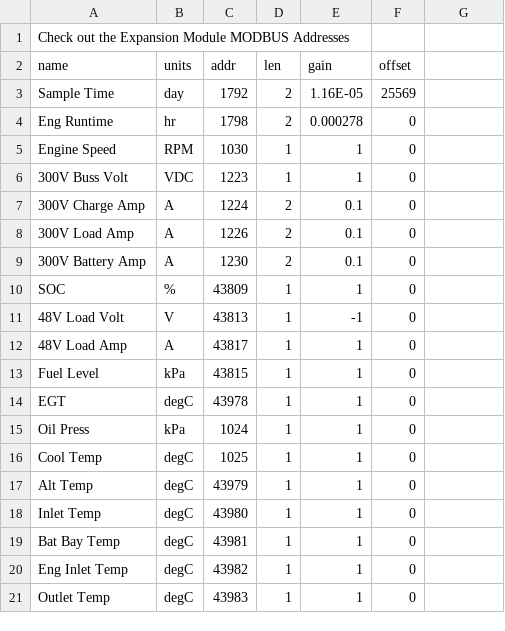
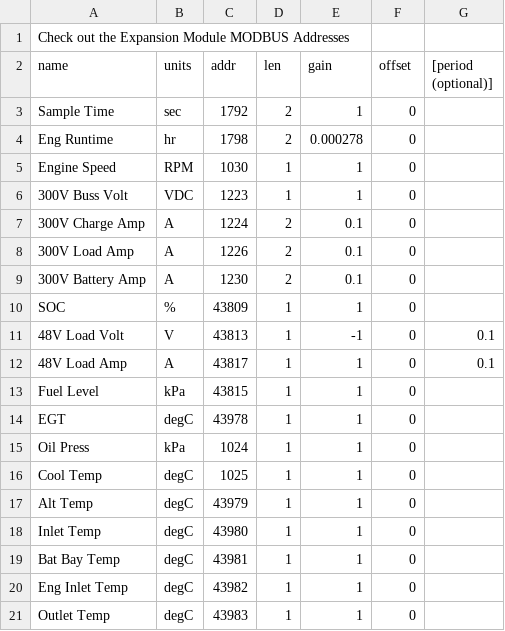
Before and after one commit to BillMarty/PPI_Cdocs, a CSV file: PythonTools/logger/mdf.csv, drawn as a sheet.

```diff
--- a/PythonTools/logger/mdf.csv
+++ b/PythonTools/logger/mdf.csv
@@ -1,4 +1,4 @@
 Check out the Expansion Module MODBUS Addresses,,,,,
-name,units,addr,len,gain,offset
-Sample Time,day,1792,2,1.16E-05,25569
+name,units,addr,len,gain,offset,[period (optional)]
+Sample Time,sec,1792,2,1,0
 Eng Runtime,hr,1798,2,0.000278,0
@@ -10,4 +10,4 @@ Engine Speed,RPM,1030,1,1,0
 SOC,%,43809,1,1,0
-48V Load Volt,V,43813,1,-1,0
-48V Load Amp,A,43817,1,1,0
+48V Load Volt,V,43813,1,-1,0,0.1
+48V Load Amp,A,43817,1,1,0,0.1
 Fuel Level,kPa,43815,1,1,0
```
Also changed, not shown: 5 other files.
